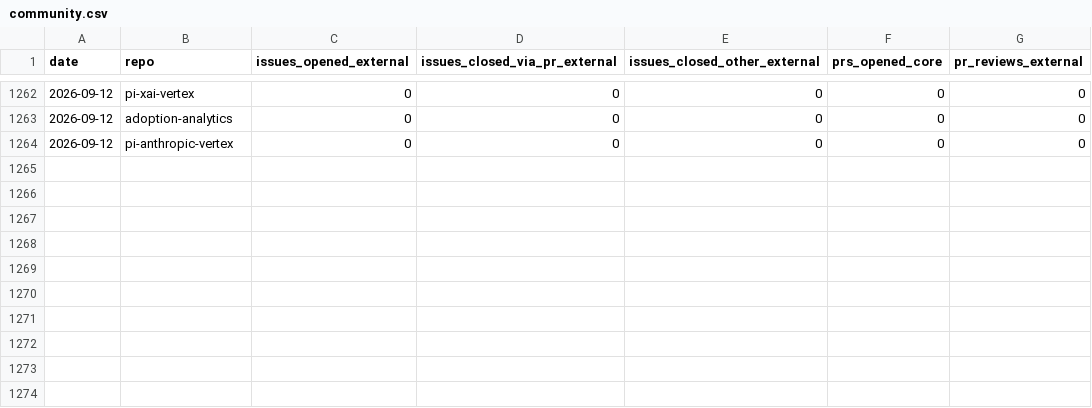
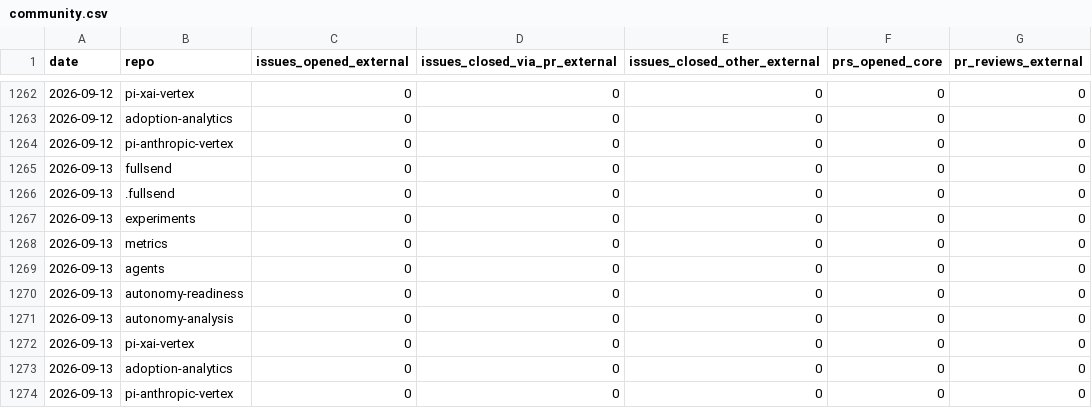
Before and after one commit to jflowers/fullsend-ai-metrics, a CSV file: docs/community.csv, drawn as a sheet; only a part is shown, gaps mark what is left out.

```diff
--- a/docs/community.csv
+++ b/docs/community.csv
@@ -1264 +1264,11 @@ date,repo,issues_opened_external,issues_closed_via_pr_external,issues_closed_oth
 2026-09-12,pi-anthropic-vertex,0,0,0,0,0
+2026-09-13,fullsend,0,0,0,0,0
+2026-09-13,.fullsend,0,0,0,0,0
+2026-09-13,experiments,0,0,0,0,0
+2026-09-13,metrics,0,0,0,0,0
+2026-09-13,agents,0,0,0,0,0
+2026-09-13,autonomy-readiness,0,0,0,0,0
+2026-09-13,autonomy-analysis,0,0,0,0,0
+2026-09-13,pi-xai-vertex,0,0,0,0,0
+2026-09-13,adoption-analytics,0,0,0,0,0
+2026-09-13,pi-anthropic-vertex,0,0,0,0,0
```
Also changed, not shown: docs/metrics.csv, docs/pr-type-details.csv, 2 other files.
